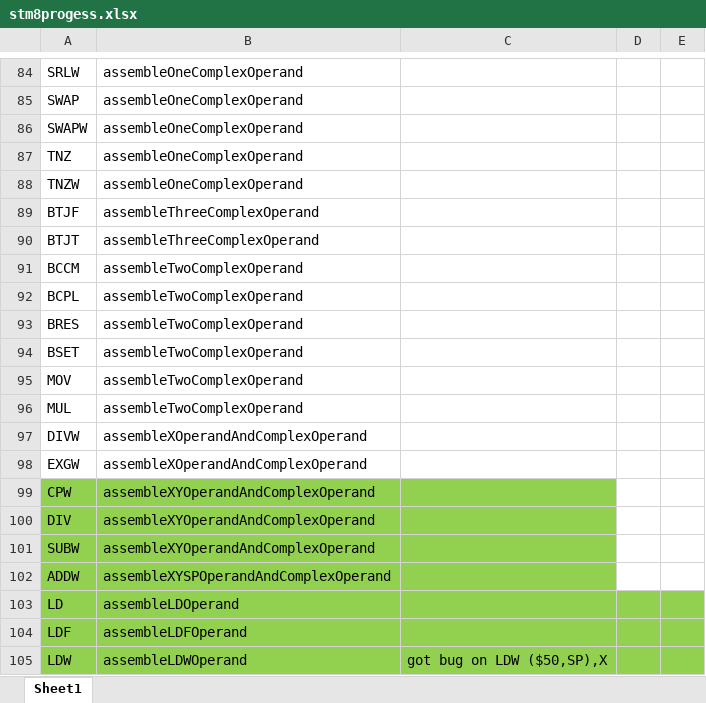
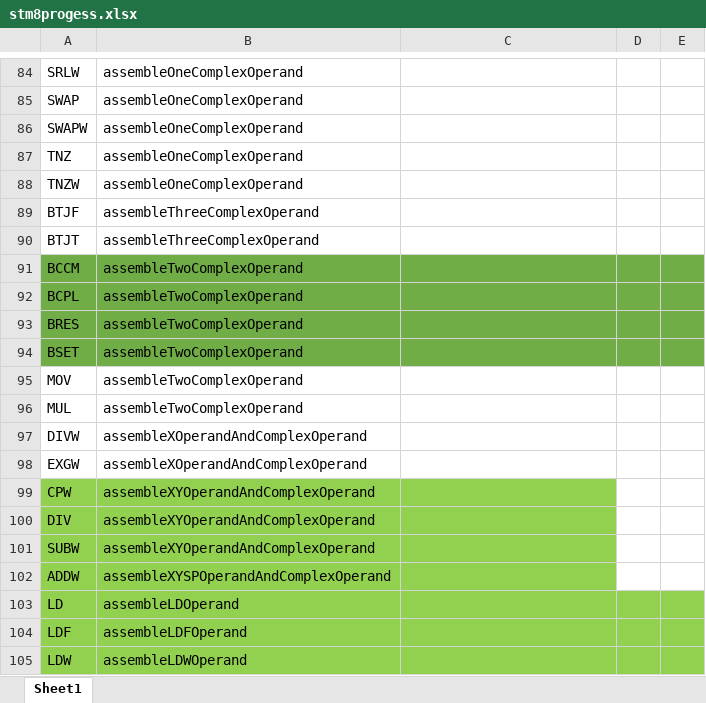
Before and after one commit to owencho/Stm8Assembler, an Excel workbook: docs/stm8progess.xlsx, sheet Sheet1, drawn as a sheet; only a part is shown, gaps mark what is left out; values as stored, in another font and other column widths than the file's, no borders; charts and pictures not drawn; the diff names each change by its address in the sheet, - before the commit and + after, or states it on an @@ line.

```diff
--- a/docs/stm8progess.xlsx (sheet Sheet1)
+++ b/docs/stm8progess.xlsx (sheet Sheet1)
-A91:E94 fill: none
+A91:E94 fill: #70AD47
-C105: got bug on LDW ($50,SP),X
+C105: (empty)
```
Also changed, not shown: 9 other files.
